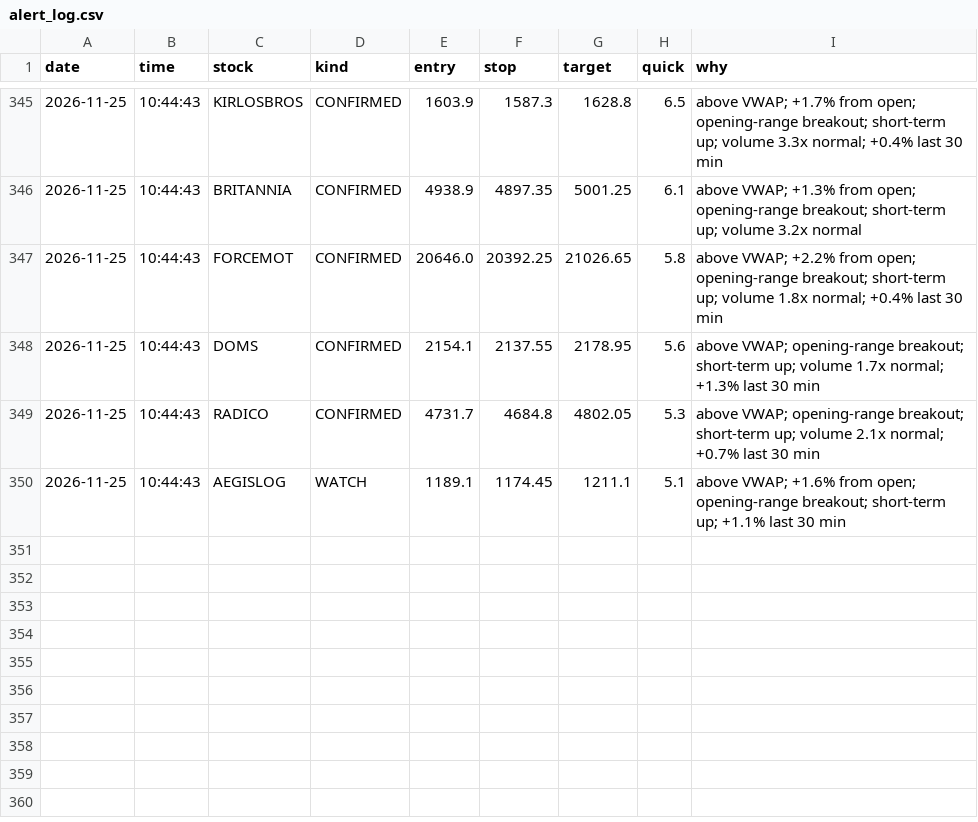
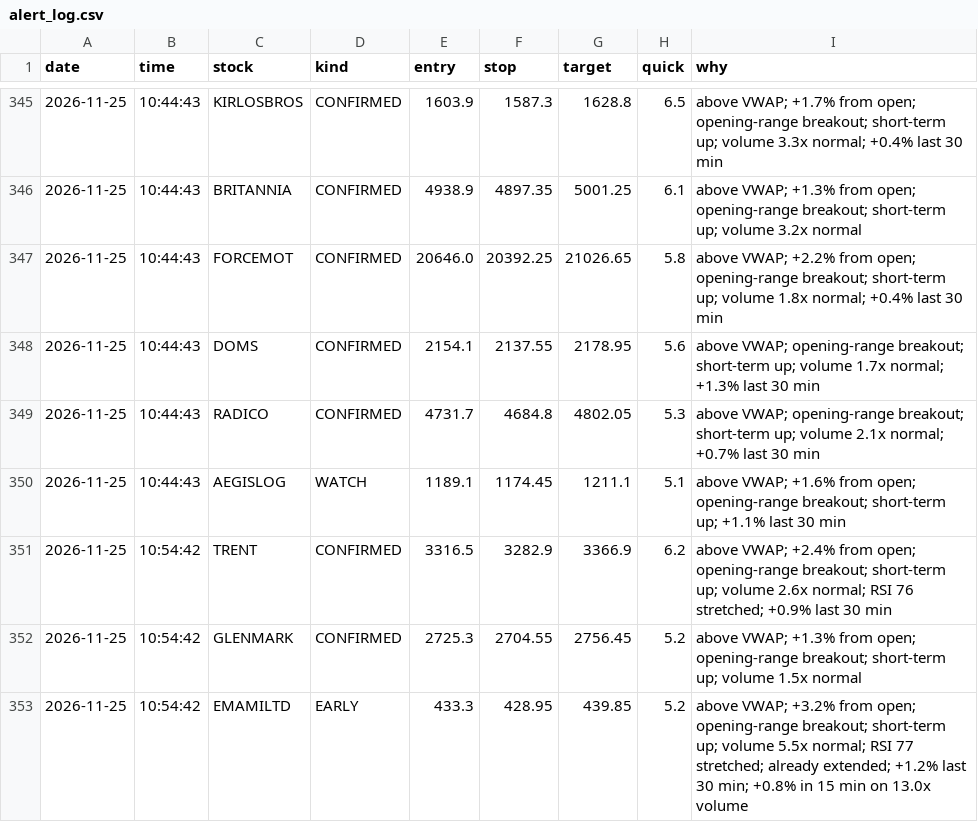
Before and after one commit to Basha17/mystock, a CSV file: alert_log.csv, drawn as a sheet; only a part is shown, gaps mark what is left out.

Commit message:
Update alert log

```diff
--- a/alert_log.csv
+++ b/alert_log.csv
@@ -350 +350,4 @@ date,time,stock,kind,entry,stop,target,quick,why
 2026-11-25,10:44:43,AEGISLOG,WATCH,1189.1,1174.45,1211.1,5.1,above VWAP; +1.6% from open; opening-range breakout; short-term up; +1.1% last 30 min
+2026-11-25,10:54:42,TRENT,CONFIRMED,3316.5,3282.9,3366.9,6.2,above VWAP; +2.4% from open; opening-range breakout; short-term up; volume 2.6x normal; RSI 76 stretched; +0.9% last 30 min
+2026-11-25,10:54:42,GLENMARK,CONFIRMED,2725.3,2704.55,2756.45,5.2,above VWAP; +1.3% from open; opening-range breakout; short-term up; volume 1.5x normal
+2026-11-25,10:54:42,EMAMILTD,EARLY,433.3,428.95,439.85,5.2,above VWAP; +3.2% from open; opening-range breakout; short-term up; volume 5.5x normal; RSI 77 stretched; already extended; +1.2% last 30 min; +0.8% in 15 min on 13.0x volume
```
